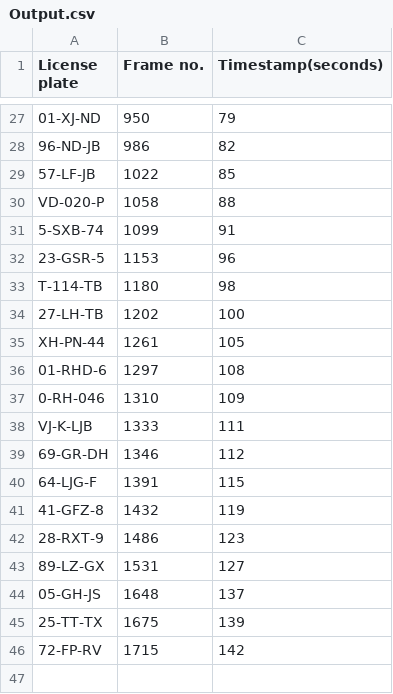
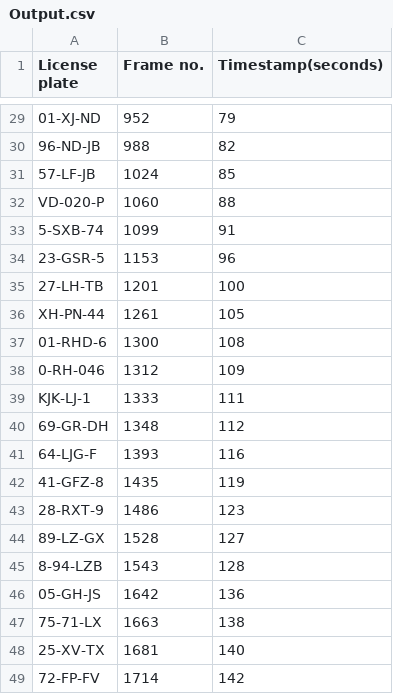
Before and after one commit to vincentvvliet/Docker_ImageProcessing, a CSV file: Output.csv, drawn as a sheet; only a part is shown, gaps mark what is left out; removed rows and columns are numbered as before the commit, all else as after; the diff covers the shown part only; the diff names each change by its address in the sheet, - before the commit and + after, or states it on an @@ line.

```diff
--- a/Output.csv
+++ b/Output.csv
-B29 (Frame no.): 950
+B29 (Frame no.): 952
-B30 (Frame no.): 986
+B30 (Frame no.): 988
-B31 (Frame no.): 1022
+B31 (Frame no.): 1024
-B32 (Frame no.): 1058
+B32 (Frame no.): 1060
-row 33: T-114-TB | 1180 | 98
-B35 (Frame no.): 1202
+B35 (Frame no.): 1201
-B37 (Frame no.): 1297
+B37 (Frame no.): 1300
-B38 (Frame no.): 1310
+B38 (Frame no.): 1312
-A39 (License plate): VJ-K-LJB
+A39 (License plate): KJK-LJ-1
-B40 (Frame no.): 1346
+B40 (Frame no.): 1348
-B41 (Frame no.): 1391
+B41 (Frame no.): 1393
-C41 (Timestamp(seconds)): 115
+C41 (Timestamp(seconds)): 116
-B42 (Frame no.): 1432
+B42 (Frame no.): 1435
-B44 (Frame no.): 1531
+B44 (Frame no.): 1528
+row 45: 8-94-LZB | 1543 | 128
-B46 (Frame no.): 1648
+B46 (Frame no.): 1642
-C46 (Timestamp(seconds)): 137
+C46 (Timestamp(seconds)): 136
-row 45: 25-TT-TX | 1675 | 139
+row 47: 75-71-LX | 1663 | 138
+row 48: 25-XV-TX | 1681 | 140
-A49 (License plate): 72-FP-RV
+A49 (License plate): 72-FP-FV
-B49 (Frame no.): 1715
+B49 (Frame no.): 1714
```
Also changed, not shown: 3 added rows, 1 removed row and 28 edited cells elsewhere in this file, 3 other files.
